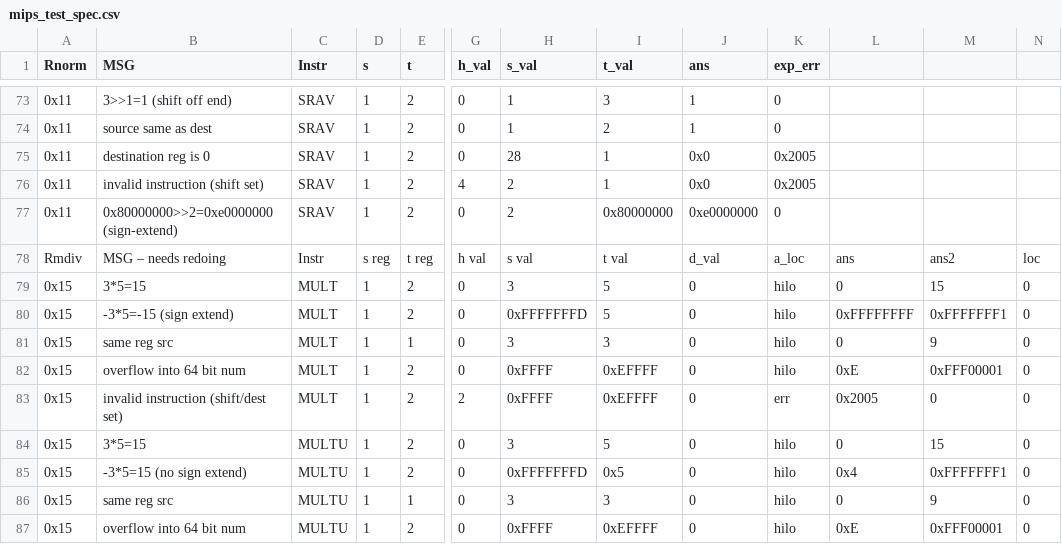
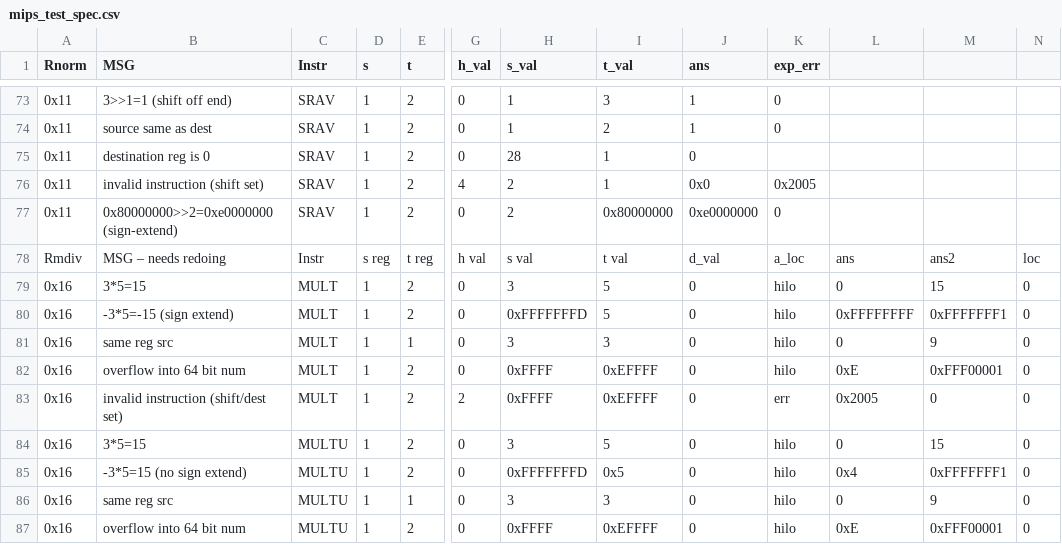
Before and after one commit to ps-george/arch2-2016-cw1, a CSV file: src/gsp14/mips_test_spec.csv, drawn as a sheet; only a part is shown, gaps mark what is left out; the diff names each change by its address in the sheet, - before the commit and + after, or states it on an @@ line.

Commit message:
Working for normal instructions

```diff
--- a/src/gsp14/mips_test_spec.csv
+++ b/src/gsp14/mips_test_spec.csv
-J75 (ans): 0x0
+J75 (ans): 0
-K75 (exp_err): 0x2005
+K75 (exp_err): (empty)
-A79:A87 (Rnorm): 0x15
+A79:A87 (Rnorm): 0x16
```
Also changed, not shown: 1 other file.
